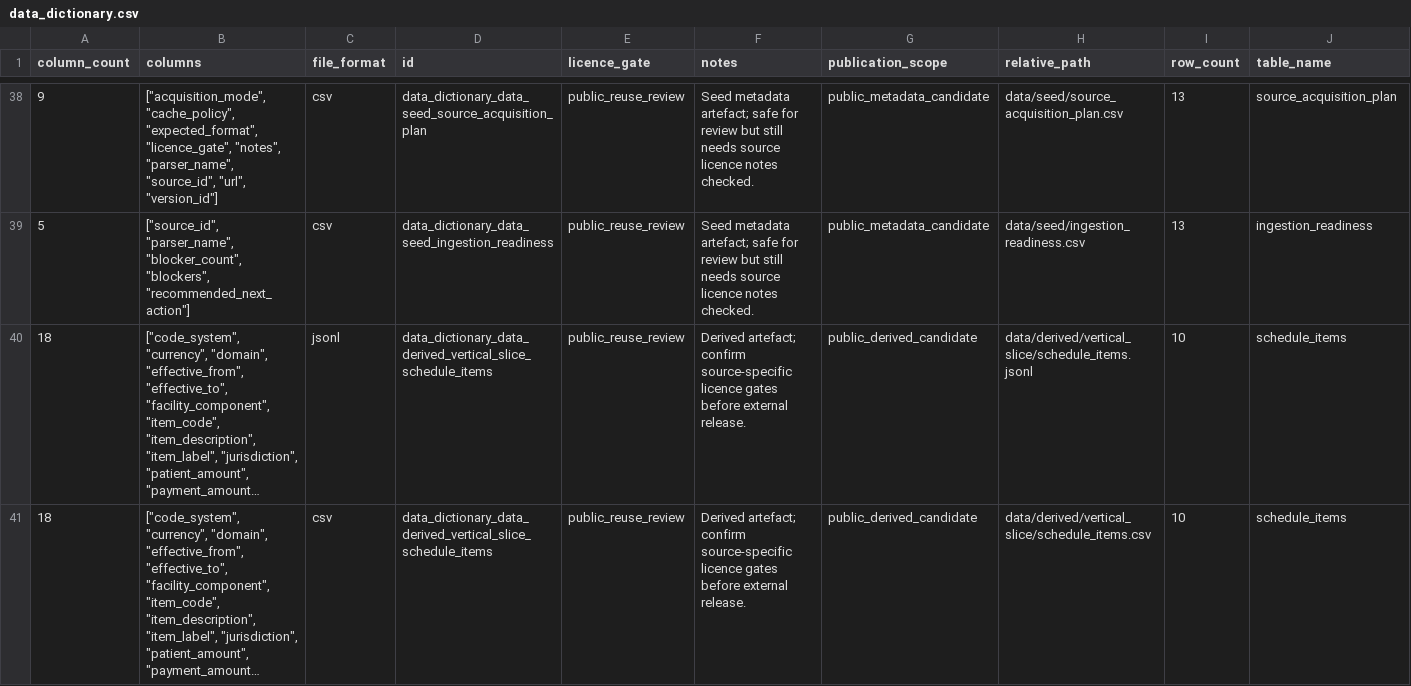
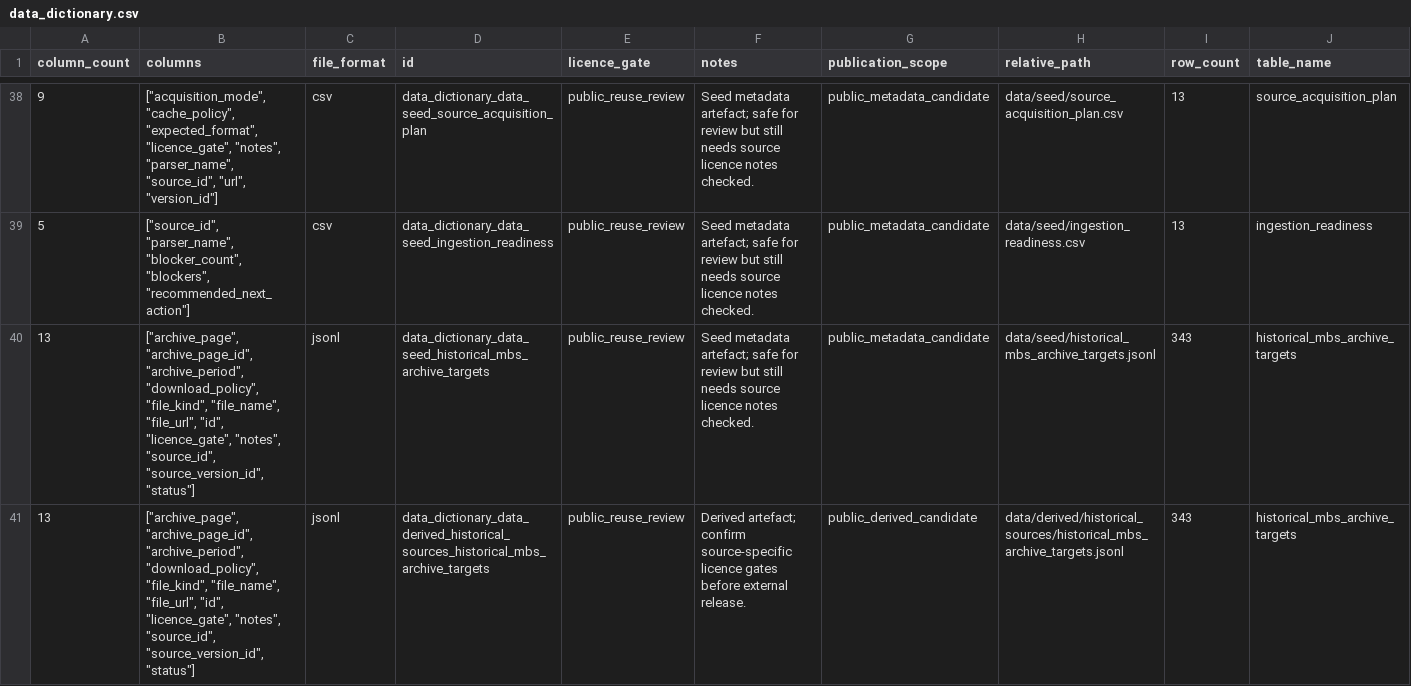
Before and after one commit to edithatogo/reimbursement-atlas, a CSV file: apps/dashboard/public/data/data_dictionary.csv, drawn as a sheet; only a part is shown, gaps mark what is left out; the shorter side is filled out with more unchanged rows; long unchanged cells end in …; the diff covers the shown part only.

Commit message:
feat: inventory historical MBS archives and refresh OSF tooling

```diff
--- a/apps/dashboard/public/data/data_dictionary.csv
+++ b/apps/dashboard/public/data/data_dictionary.csv
@@ -39 +39,3 @@ column_count,columns,file_format,id,licence_gate,notes,publication_scope,relativ
 5,"[""source_id"", ""parser_name"", ""blocker_count"", ""blockers"", ""recommended_next_action""]",csv,data_dictionary_data_seed_ingestion_readiness,public_reuse_review,Seed metadata artefact; safe for review but still needs source licence notes checked.,public_metadata_candidate,data/seed/ingestion_readiness.csv,13,ingestion_readiness
+13,"[""archive_page"", ""archive_page_id"", ""archive_period"", ""download_policy"", ""file_kind"", ""file_name"", ""file_url"", ""id"", ""licence_gate"", ""notes"", ""source_id"", ""source_version_id"", ""status""]",jsonl,data_dictionary_data_seed_historical_mbs_archive_targets,public_reuse_review,Seed metadata artefact; safe for review but still needs source licence notes checked.,public_metadata_candidate,data/seed/historical_mbs_archive_targets.jsonl,343,historical_mbs_archive_targets
+13,"[""archive_page"", ""archive_page_id"", ""archive_period"", ""download_policy"", ""file_kind"", ""file_name"", ""file_url"", ""id"", ""licence_gate"", ""notes"", ""source_id"", ""source_version_id"", ""status""]",jsonl,data_dictionary_data_derived_historical_sources_historical_mbs_archive_targets,public_reuse_review,Derived artefact; confirm source-specific licence gates before external release.,public_derived_candidate,data/derived/historical_sources/historical_mbs_archive_targets.jsonl,343,historical_mbs_archive_targets
```
Also changed, not shown: 2 added rows and 2 edited cells elsewhere in this file, apps/dashboard/public/data/final_handoff_tasks.csv, data/derived/data_dictionary/data_dictionary.csv, 49 other files.
